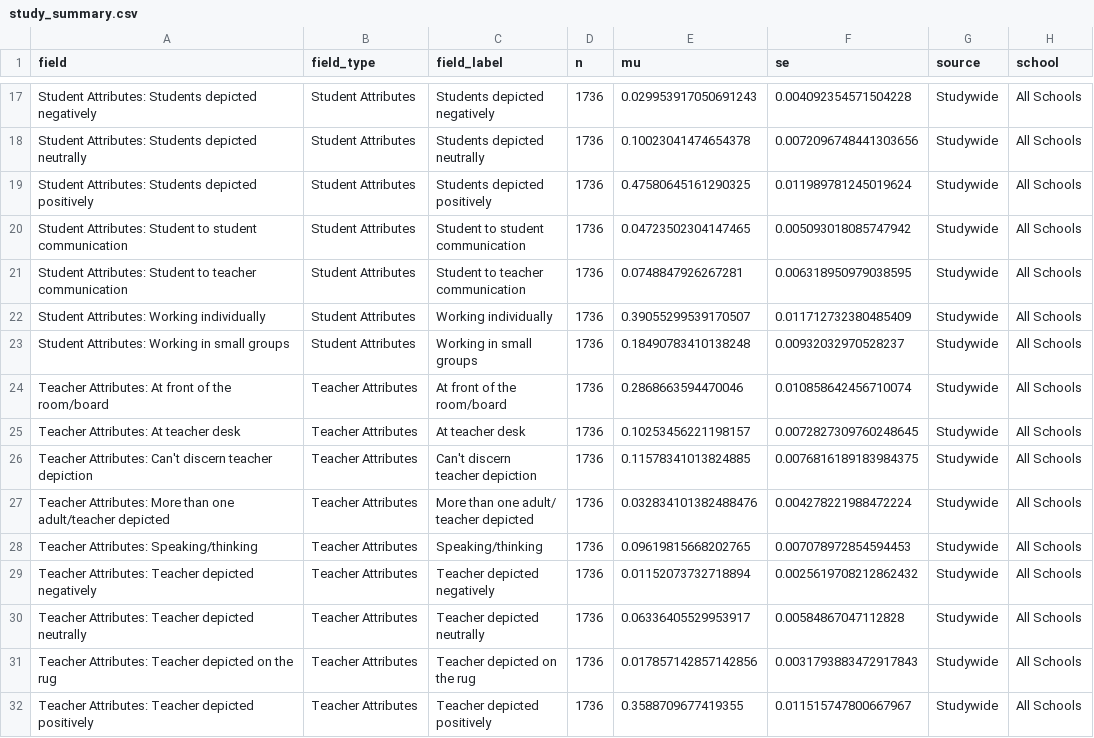
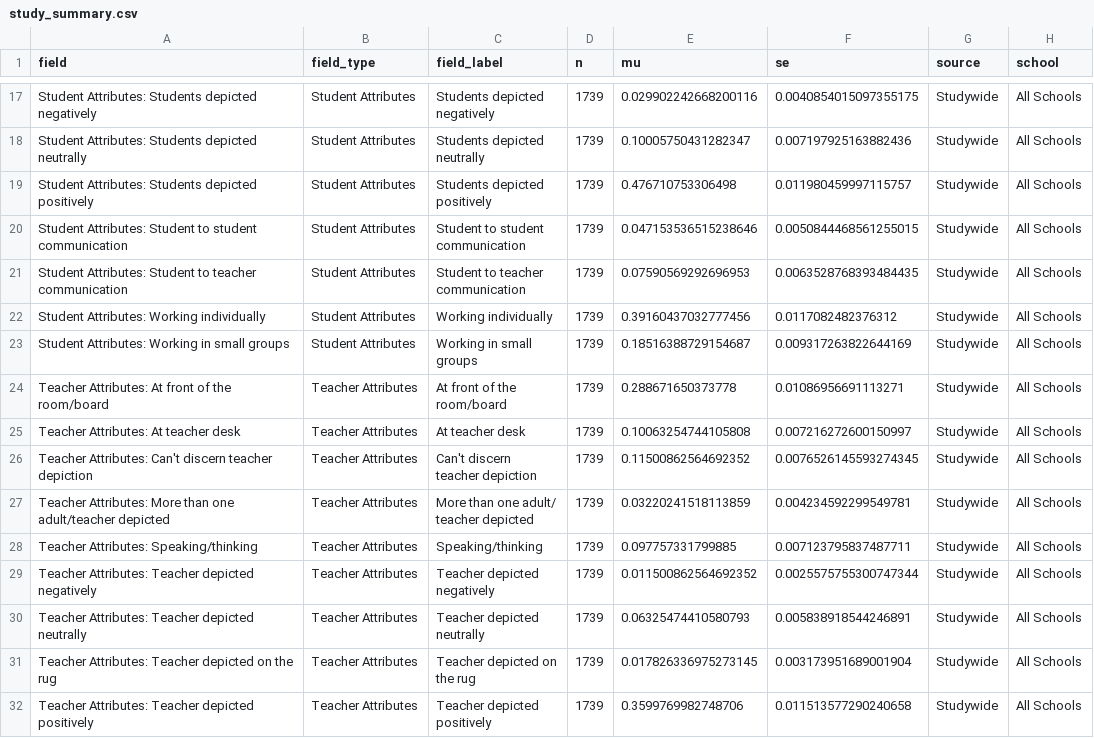
Before and after one commit to nerutenbeck/drawingmath.ghpages, a CSV file: data/study_summary.csv, drawn as a sheet; only a part is shown, gaps mark what is left out; the diff covers the shown part only; the diff names each change by its address in the sheet, - before the commit and + after, or states it on an @@ line.

```diff
--- a/data/study_summary.csv
+++ b/data/study_summary.csv
-D17:D32 (n): 1736
+D17:D32 (n): 1739
-E17 (mu): 0.029953917050691243
+E17 (mu): 0.029902242668200116
-F17 (se): 0.004092354571504228
+F17 (se): 0.0040854015097355175
-E18 (mu): 0.10023041474654378
+E18 (mu): 0.10005750431282347
-F18 (se): 0.0072096748441303656
+F18 (se): 0.007197925163882436
-E19 (mu): 0.47580645161290325
+E19 (mu): 0.476710753306498
-F19 (se): 0.011989781245019624
+F19 (se): 0.011980459997115757
-E20 (mu): 0.04723502304147465
+E20 (mu): 0.047153536515238646
-F20 (se): 0.005093018085747942
+F20 (se): 0.0050844468561255015
-E21 (mu): 0.0748847926267281
+E21 (mu): 0.07590569292696953
-F21 (se): 0.006318950979038595
+F21 (se): 0.0063528768393484435
-E22 (mu): 0.39055299539170507
+E22 (mu): 0.39160437032777456
-F22 (se): 0.011712732380485409
+F22 (se): 0.0117082482376312
-E23 (mu): 0.18490783410138248
+E23 (mu): 0.18516388729154687
-F23 (se): 0.00932032970528237
+F23 (se): 0.009317263822644169
-E24 (mu): 0.2868663594470046
+E24 (mu): 0.288671650373778
-F24 (se): 0.010858642456710074
+F24 (se): 0.01086956691113271
-E25 (mu): 0.10253456221198157
+E25 (mu): 0.10063254744105808
-F25 (se): 0.0072827309760248645
+F25 (se): 0.007216272600150997
-E26 (mu): 0.11578341013824885
+E26 (mu): 0.11500862564692352
-F26 (se): 0.0076816189183984375
+F26 (se): 0.0076526145593274345
-E27 (mu): 0.032834101382488476
+E27 (mu): 0.03220241518113859
-F27 (se): 0.004278221988472224
+F27 (se): 0.004234592299549781
-E28 (mu): 0.09619815668202765
+E28 (mu): 0.097757331799885
-F28 (se): 0.007078972854594453
+F28 (se): 0.007123795837487711
-E29 (mu): 0.01152073732718894
+E29 (mu): 0.011500862564692352
-F29 (se): 0.0025619708212862432
+F29 (se): 0.0025575755300747344
-E30 (mu): 0.06336405529953917
+E30 (mu): 0.06325474410580793
-F30 (se): 0.00584867047112828
+F30 (se): 0.005838918544246891
-E31 (mu): 0.017857142857142856
+E31 (mu): 0.017826336975273145
-F31 (se): 0.0031793883472917843
+F31 (se): 0.003173951689001904
-E32 (mu): 0.3588709677419355
+E32 (mu): 0.3599769982748706
-F32 (se): 0.011515747800667967
+F32 (se): 0.011513577290240658
```
Also changed, not shown: 117 edited cells elsewhere in this file, data/grade_summary.csv, data/response_rates.csv, 12 other files.
